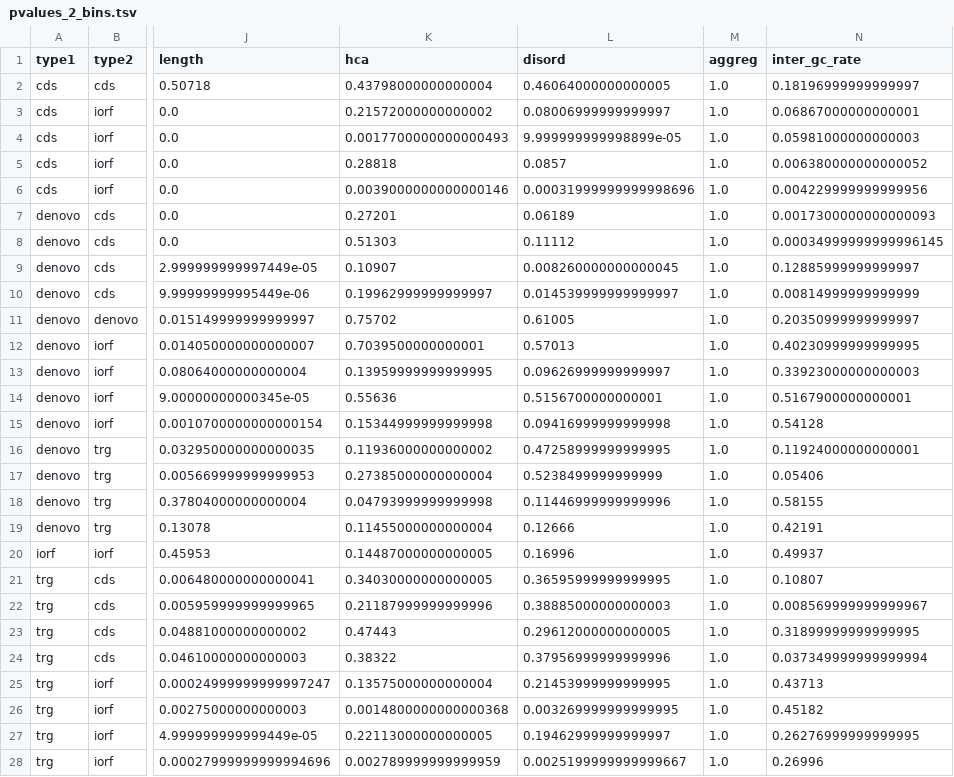
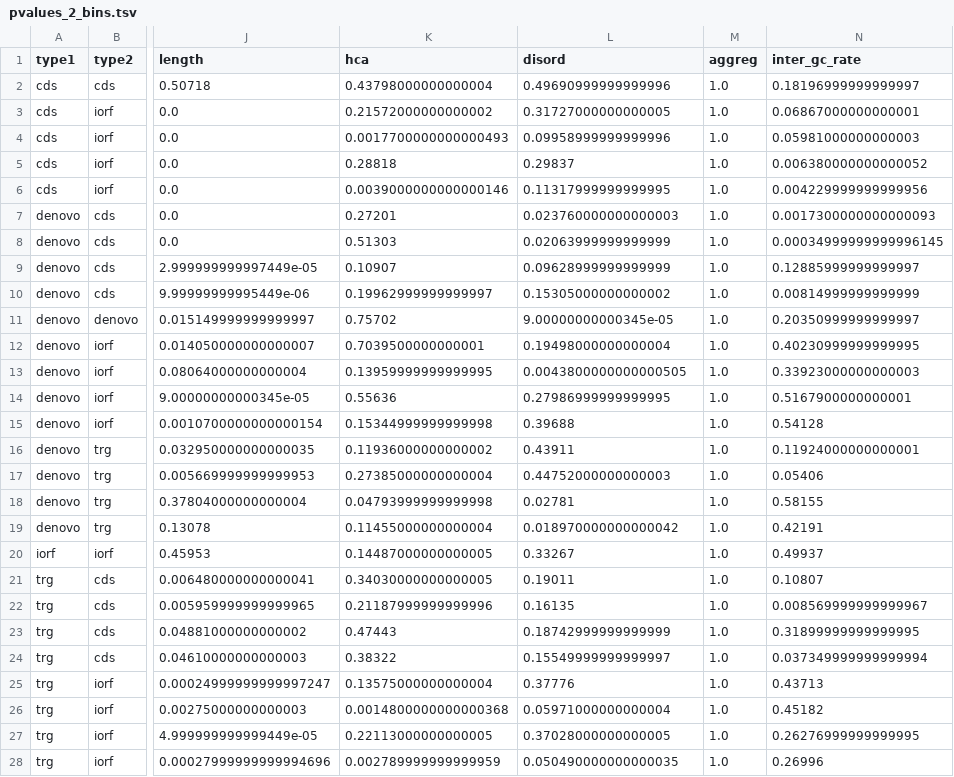
Before and after one commit to eliott-tempez/de_novo_archaea, a TSV file: results/17_compare_denovo_sequences/2_bins/pvalues_2_bins.tsv, drawn as a sheet; only a part is shown, gaps mark what is left out; the diff covers the shown part only; the diff names each change by its address in the sheet, - before the commit and + after, or states it on an @@ line.

Commit message:
Import new data

```diff
--- a/results/17_compare_denovo_sequences/2_bins/pvalues_2_bins.tsv
+++ b/results/17_compare_denovo_sequences/2_bins/pvalues_2_bins.tsv
-L2 (disord): 0.46064000000000005
+L2 (disord): 0.49690999999999996
-L3 (disord): 0.08006999999999997
+L3 (disord): 0.31727000000000005
-L4 (disord): 9.999999999998899e-05
+L4 (disord): 0.09958999999999996
-L5 (disord): 0.0857
+L5 (disord): 0.29837
-L6 (disord): 0.00031999999999998696
+L6 (disord): 0.11317999999999995
-L7 (disord): 0.06189
+L7 (disord): 0.023760000000000003
-L8 (disord): 0.11112
+L8 (disord): 0.02063999999999999
-L9 (disord): 0.008260000000000045
+L9 (disord): 0.09628999999999999
-L10 (disord): 0.014539999999999997
+L10 (disord): 0.15305000000000002
-L11 (disord): 0.61005
+L11 (disord): 9.00000000000345e-05
-L12 (disord): 0.57013
+L12 (disord): 0.19498000000000004
-L13 (disord): 0.09626999999999997
+L13 (disord): 0.0043800000000000505
-L14 (disord): 0.5156700000000001
+L14 (disord): 0.27986999999999995
-L15 (disord): 0.09416999999999998
+L15 (disord): 0.39688
-L16 (disord): 0.47258999999999995
+L16 (disord): 0.43911
-L17 (disord): 0.5238499999999999
+L17 (disord): 0.44752000000000003
-L18 (disord): 0.11446999999999996
+L18 (disord): 0.02781
-L19 (disord): 0.12666
+L19 (disord): 0.018970000000000042
-L20 (disord): 0.16996
+L20 (disord): 0.33267
-L21 (disord): 0.36595999999999995
+L21 (disord): 0.19011
-L22 (disord): 0.38885000000000003
+L22 (disord): 0.16135
-L23 (disord): 0.29612000000000005
+L23 (disord): 0.18742999999999999
-L24 (disord): 0.37956999999999996
+L24 (disord): 0.15549999999999997
-L25 (disord): 0.21453999999999995
+L25 (disord): 0.37776
-L26 (disord): 0.003269999999999995
+L26 (disord): 0.05971000000000004
-L27 (disord): 0.19462999999999997
+L27 (disord): 0.37028000000000005
-L28 (disord): 0.0025199999999999667
+L28 (disord): 0.050490000000000035
```
Also changed, not shown: 1 edited cell elsewhere in this file, 1 other file.
